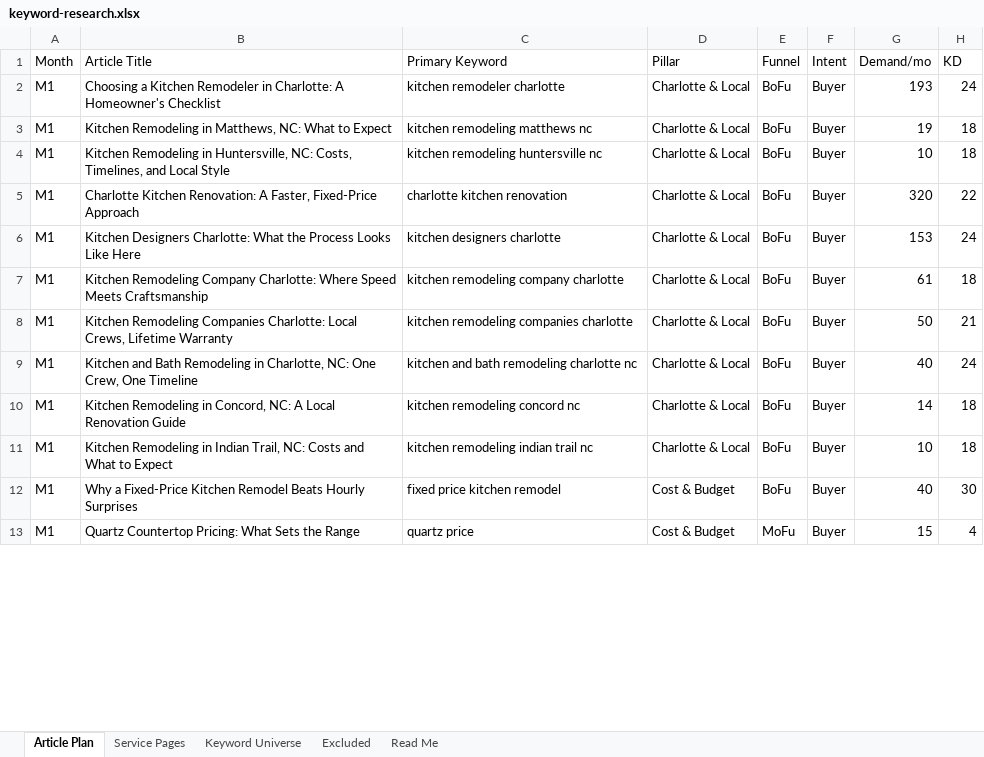
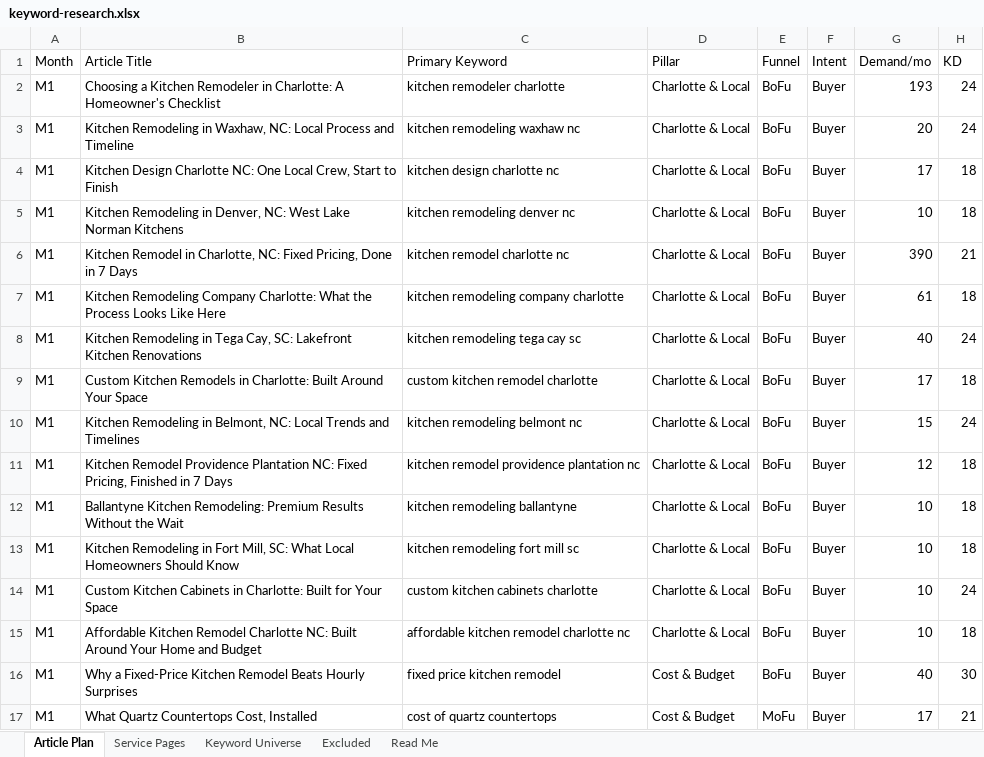
Before and after one commit to jonestj-boop/decks, an Excel workbook: decks/7-day-kitchens/keyword-research.xlsx, sheet Article Plan, drawn as a sheet; only a part is shown; values as stored, in another font and other column widths than the file's, no cell formats; removed rows and columns are numbered as before the commit, all else as after; the diff covers the shown part only; the diff names each change by its address in the sheet, - before the commit and + after, or states it on an @@ line.

```diff
--- a/decks/7-day-kitchens/keyword-research.xlsx (sheet Article Plan)
+++ b/decks/7-day-kitchens/keyword-research.xlsx (sheet Article Plan)
+row 3: M1 | Kitchen Remodeling in Waxhaw, NC: Local Process and Timeline | kitchen remodeling waxhaw nc | Charlotte & Local | BoFu | Buyer | 20 | 24
-B4 (Article Title): Kitchen Remodeling in Matthews, NC: What to Expect
+B4 (Article Title): Kitchen Design Charlotte NC: One Local Crew, Start to Finish
-C4 (Primary Keyword): kitchen remodeling matthews nc
+C4 (Primary Keyword): kitchen design charlotte nc
-G4 (Demand/mo): 19
+G4 (Demand/mo): 17
-B5 (Article Title): …Remodeling in Huntersville, NC: Costs, Timelines, and Local Style
+B5 (Article Title): …Remodeling in Denver, NC: West Lake Norman Kitchens
-C5 (Primary Keyword): kitchen remodeling huntersville nc
+C5 (Primary Keyword): kitchen remodeling denver nc
-row 5: M1 | Charlotte Kitchen Renovation: A Faster, Fixed-Price Approach | charlotte kitchen renovation | Charlotte & Local | BoFu | Buyer | 320 | 22
-B6 (Article Title): Kitchen Designers Charlotte: What the Process Looks Like Here
+B6 (Article Title): Kitchen Remodel in Charlotte, NC: Fixed Pricing, Done in 7 Days
-C6 (Primary Keyword): kitchen designers charlotte
+C6 (Primary Keyword): kitchen remodel charlotte nc
-G6 (Demand/mo): 153
+G6 (Demand/mo): 390
-H6 (KD): 24
+H6 (KD): 21
-B7 (Article Title): …Company Charlotte: Where Speed Meets Craftsmanship
+B7 (Article Title): …Company Charlotte: What the Process Looks Like Here
+row 8: M1 | Kitchen Remodeling in Tega Cay, SC: Lakefront Kitchen Renovations | kitchen remodeling tega cay sc | Charlotte & Local | BoFu | Buyer | 40 | 24
-B9 (Article Title): Kitchen Remodeling Companies Charlotte: Local Crews, Lifetime Warranty
+B9 (Article Title): Custom Kitchen Remodels in Charlotte: Built Around Your Space
-C9 (Primary Keyword): kitchen remodeling companies charlotte
+C9 (Primary Keyword): custom kitchen remodel charlotte
-G9 (Demand/mo): 50
+G9 (Demand/mo): 17
-H9 (KD): 21
+H9 (KD): 18
-B10 (Article Title): Kitchen and Bath Remodeling in Charlotte, NC: One Crew, One Timeline
+B10 (Article Title): Kitchen Remodeling in Belmont, NC: Local Trends and Timelines
-C10 (Primary Keyword): kitchen and bath remodeling charlotte nc
+C10 (Primary Keyword): kitchen remodeling belmont nc
-G10 (Demand/mo): 40
+G10 (Demand/mo): 15
-B11 (Article Title): Kitchen Remodeling in Concord, NC: A Local Renovation Guide
+B11 (Article Title): Kitchen Remodel Providence Plantation NC: Fixed Pricing, Finished in 7 Days
-C11 (Primary Keyword): kitchen remodeling concord nc
+C11 (Primary Keyword): kitchen remodel providence plantation nc
-G11 (Demand/mo): 14
+G11 (Demand/mo): 12
+row 12: M1 | Ballantyne Kitchen Remodeling: Premium Results Without the Wait | kitchen remodeling ballantyne | Charlotte & Local | BoFu | Buyer | 10 | 18
-B13 (Article Title): …Remodeling in Indian Trail, NC: Costs and What to Expect
+B13 (Article Title): …Remodeling in Fort Mill, SC: What Local Homeowners Should Know
-C13 (Primary Keyword): kitchen remodeling indian trail nc
+C13 (Primary Keyword): kitchen remodeling fort mill sc
+row 14: M1 | Custom Kitchen Cabinets in Charlotte: Built for Your Space | custom kitchen cabinets charlotte | Charlotte & Local | BoFu | Buyer | 10 | 24
+row 15: M1 | Affordable Kitchen Remodel Charlotte NC: Built Around Your Home and Budget | affordable kitchen remodel charlotte nc | Charlotte & Local | BoFu | Buyer | 10 | 18
-B17 (Article Title): Quartz Countertop Pricing: What Sets the Range
+B17 (Article Title): What Quartz Countertops Cost, Installed
-C17 (Primary Keyword): quartz price
+C17 (Primary Keyword): cost of quartz countertops
-G17 (Demand/mo): 15
+G17 (Demand/mo): 17
-H17 (KD): 4
+H17 (KD): 21
```
Also changed, not shown: 33 added rows, 37 removed rows and 213 edited cells elsewhere in this sheet, sheet Keyword Universe, cell formats, 1 other file.
